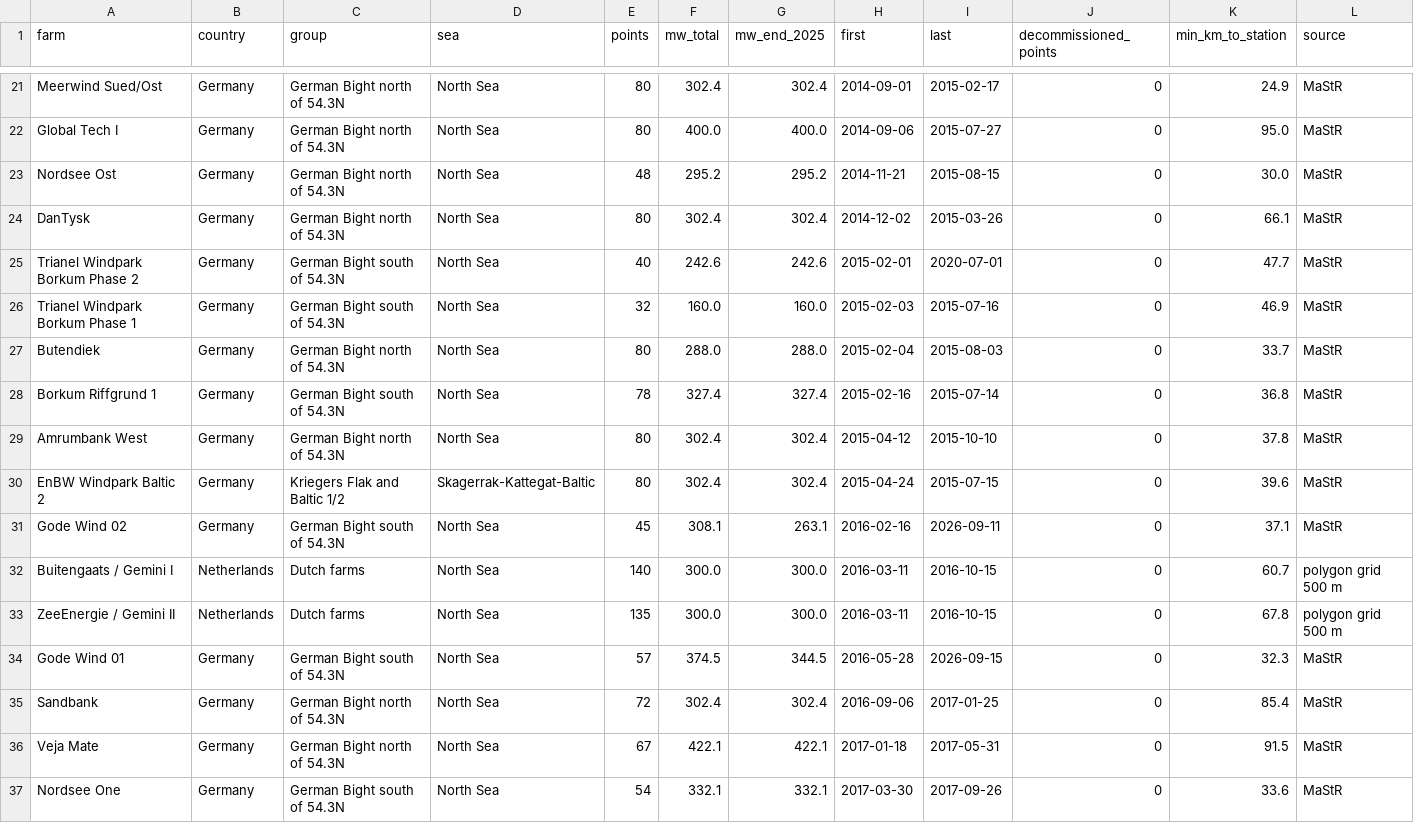
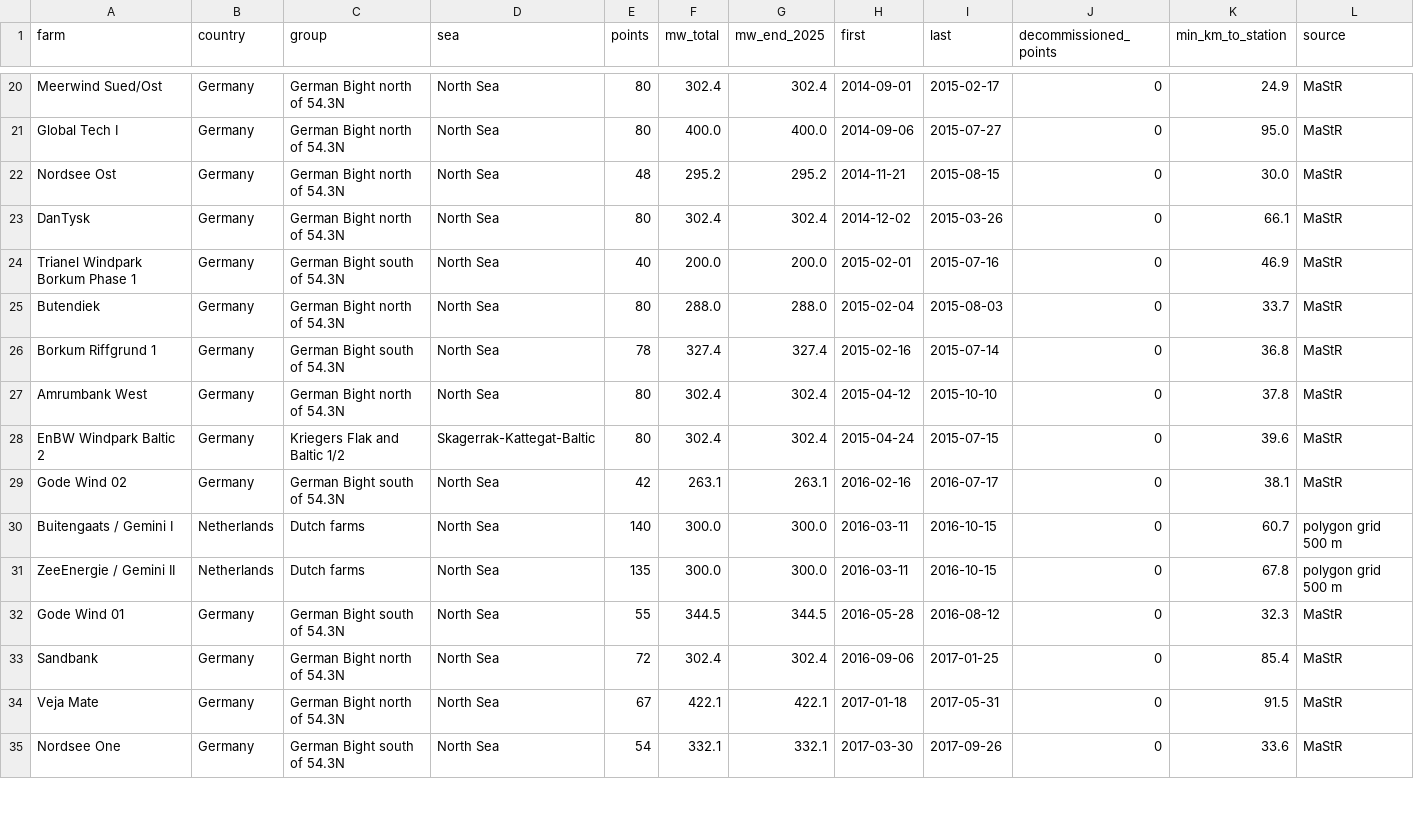
Before and after one commit to kvantixtech/offshore-wind-rain, a CSV file: data/farms.csv, drawn as a sheet; only a part is shown, gaps mark what is left out; the diff covers the shown part only.

```diff
--- a/data/farms.csv
+++ b/data/farms.csv
@@ -24,4 +23,3 @@ Nordsee Ost,Germany,German Bight north of 54.3N,North Sea,48,295.2,295.2,2014-11
 DanTysk,Germany,German Bight north of 54.3N,North Sea,80,302.4,302.4,2014-12-02,2015-03-26,0,66.1,MaStR
-Trianel Windpark Borkum Phase 2,Germany,German Bight south of 54.3N,North Sea,40,242.6,242.6,2015-02-01,2020-07-01,0,47.7,MaStR
-Trianel Windpark Borkum Phase 1,Germany,German Bight south of 54.3N,North Sea,32,160.0,160.0,2015-02-03,2015-07-16,0,46.9,MaStR
+Trianel Windpark Borkum Phase 1,Germany,German Bight south of 54.3N,North Sea,40,200.0,200.0,2015-02-01,2015-07-16,0,46.9,MaStR
 Butendiek,Germany,German Bight north of 54.3N,North Sea,80,288.0,288.0,2015-02-04,2015-08-03,0,33.7,MaStR
@@ -30,6 +28,6 @@ Amrumbank West,Germany,German Bight north of 54.3N,North Sea,80,302.4,302.4,2015
 EnBW Windpark Baltic 2,Germany,Kriegers Flak and Baltic 1/2,Skagerrak-Kattegat-Baltic,80,302.4,302.4,2015-04-24,2015-07-15,0,39.6,MaStR
-Gode Wind 02,Germany,German Bight south of 54.3N,North Sea,45,308.1,263.1,2016-02-16,2026-09-11,0,37.1,MaStR
+Gode Wind 02,Germany,German Bight south of 54.3N,North Sea,42,263.1,263.1,2016-02-16,2016-07-17,0,38.1,MaStR
 Buitengaats / Gemini I,Netherlands,Dutch farms,North Sea,140,300.0,300.0,2016-03-11,2016-10-15,0,60.7,polygon grid 500 m
 ZeeEnergie / Gemini II,Netherlands,Dutch farms,North Sea,135,300.0,300.0,2016-03-11,2016-10-15,0,67.8,polygon grid 500 m
-Gode Wind 01,Germany,German Bight south of 54.3N,North Sea,57,374.5,344.5,2016-05-28,2026-09-15,0,32.3,MaStR
+Gode Wind 01,Germany,German Bight south of 54.3N,North Sea,55,344.5,344.5,2016-05-28,2016-08-12,0,32.3,MaStR
 Sandbank,Germany,German Bight north of 54.3N,North Sea,72,302.4,302.4,2016-09-06,2017-01-25,0,85.4,MaStR
```
Also changed, not shown: 1 added row, 4 removed rows and 14 edited cells elsewhere in this file, data/turbines.csv, 4 other files.
